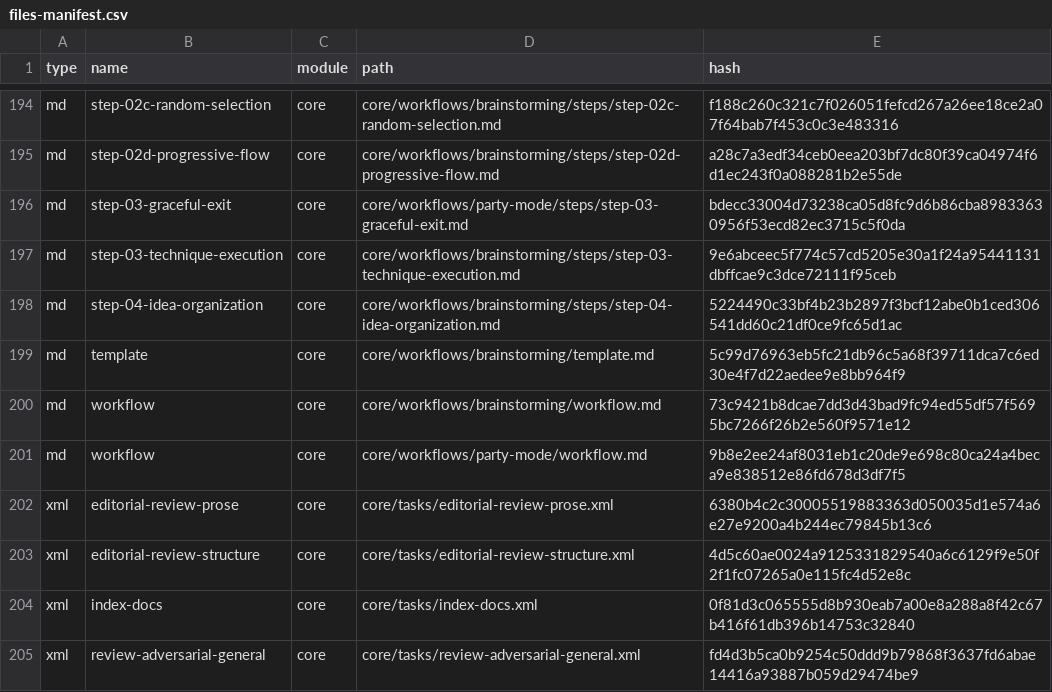
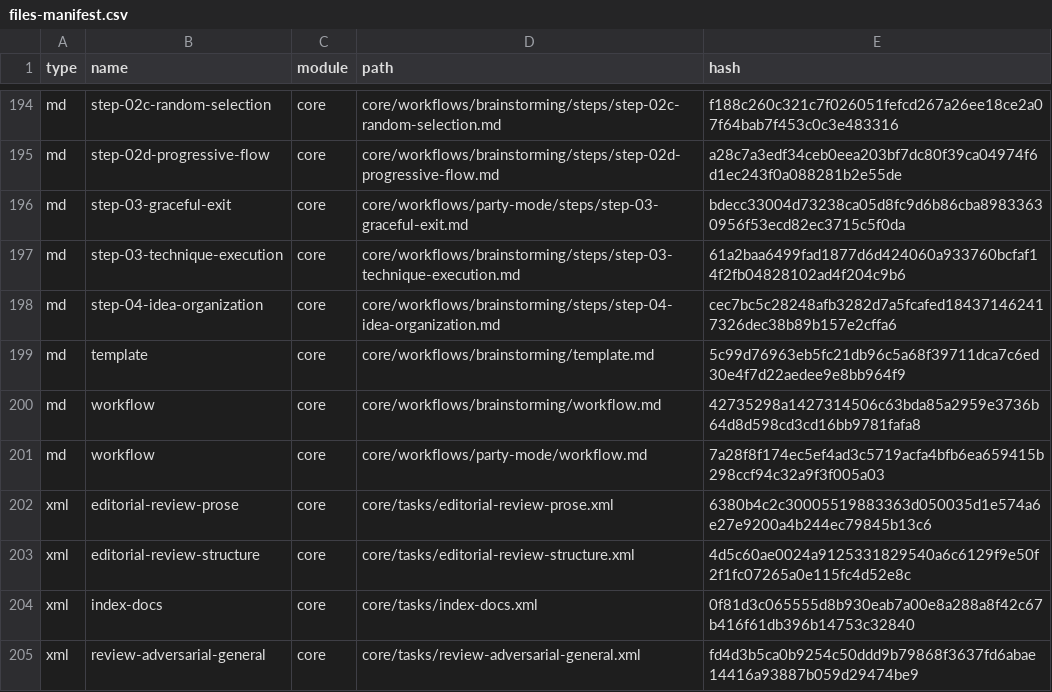
Before and after one commit to davide-88/todo-app, a CSV file: _bmad/_config/files-manifest.csv, drawn as a sheet; only a part is shown, gaps mark what is left out; the diff covers the shown part only.

```diff
--- a/_bmad/_config/files-manifest.csv
+++ b/_bmad/_config/files-manifest.csv
@@ -196,7 +196,7 @@ type,name,module,path,hash
 "md","step-03-graceful-exit","core","core/workflows/party-mode/steps/step-03-graceful-exit.md","bdecc33004d73238ca05d8fc9d6b86cba89833630956f53ecd82ec3715c5f0da"
-"md","step-03-technique-execution","core","core/workflows/brainstorming/steps/step-03-technique-execution.md","9e6abceec5f774c57cd5205e30a1f24a95441131dbffcae9c3dce72111f95ceb"
-"md","step-04-idea-organization","core","core/workflows/brainstorming/steps/step-04-idea-organization.md","5224490c33bf4b23b2897f3bcf12abe0b1ced306541dd60c21df0ce9fc65d1ac"
+"md","step-03-technique-execution","core","core/workflows/brainstorming/steps/step-03-technique-execution.md","61a2baa6499fad1877d6d424060a933760bcfaf14f2fb04828102ad4f204c9b6"
+"md","step-04-idea-organization","core","core/workflows/brainstorming/steps/step-04-idea-organization.md","cec7bc5c28248afb3282d7a5fcafed184371462417326dec38b89b157e2cffa6"
 "md","template","core","core/workflows/brainstorming/template.md","5c99d76963eb5fc21db96c5a68f39711dca7c6ed30e4f7d22aedee9e8bb964f9"
-"md","workflow","core","core/workflows/brainstorming/workflow.md","73c9421b8dcae7dd3d43bad9fc94ed55df57f5695bc7266f26b2e560f9571e12"
-"md","workflow","core","core/workflows/party-mode/workflow.md","9b8e2ee24af8031eb1c20de9e698c80ca24a4beca9e838512e86fd678d3df7f5"
+"md","workflow","core","core/workflows/brainstorming/workflow.md","42735298a1427314506c63bda85a2959e3736b64d8d598cd3cd16bb9781fafa8"
+"md","workflow","core","core/workflows/party-mode/workflow.md","7a28f8f174ec5ef4ad3c5719acfa4bfb6ea659415b298ccf94c32a9f3f005a03"
 "xml","editorial-review-prose","core","core/tasks/editorial-review-prose.xml","6380b4c2c30005519883363d050035d1e574a6e27e9200a4b244ec79845b13c6"
```
Also changed, not shown: 1 added row and 10 edited cells elsewhere in this file, _bmad/_config/bmad-help.csv, _bmad/_config/task-manifest.csv, 41 other files.
